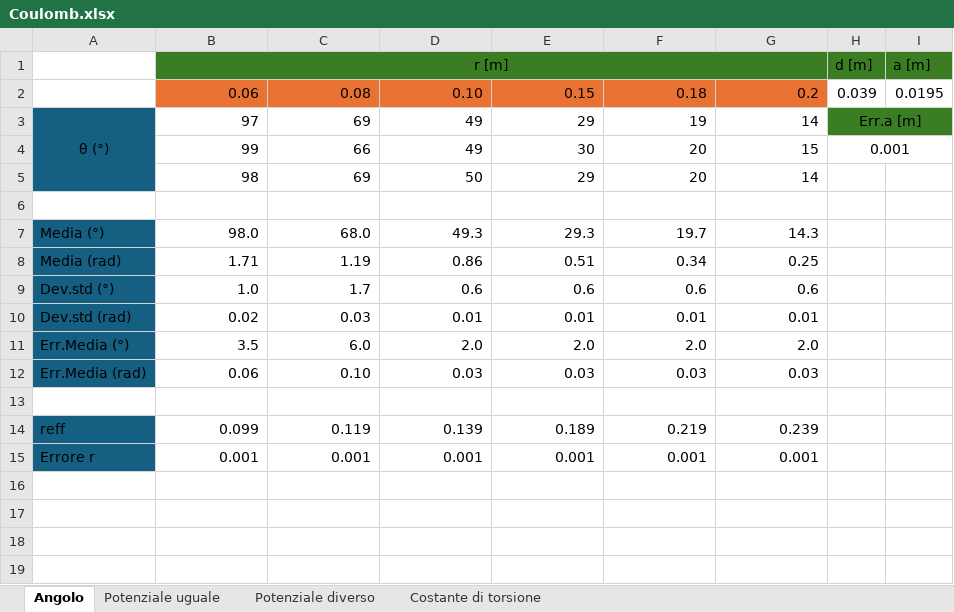
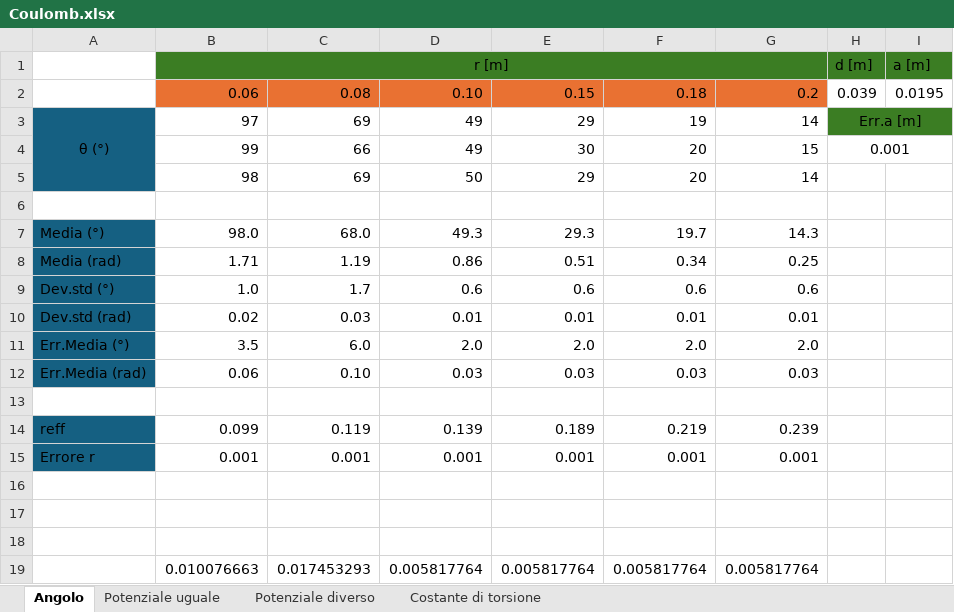
Before and after one commit to matteodeclich/Esperienze-in-laboratorio, an Excel workbook: Coulomb.xlsx, sheet Angolo, drawn as a sheet; values as stored, in another font and other column widths than the file's, no borders; the diff names each change by its address in the sheet, - before the commit and + after, or states it on an @@ line.

Commit message:
Aggiornamento file excel

```diff
--- a/Coulomb.xlsx (sheet Angolo)
+++ b/Coulomb.xlsx (sheet Angolo)
+row 16: (empty)
+row 17: (empty)
+row 18: (empty)
+row 19:  | 0.010076663 | 0.017453293 | 0.005817764 | 0.005817764 | 0.005817764 | 0.005817764
```
